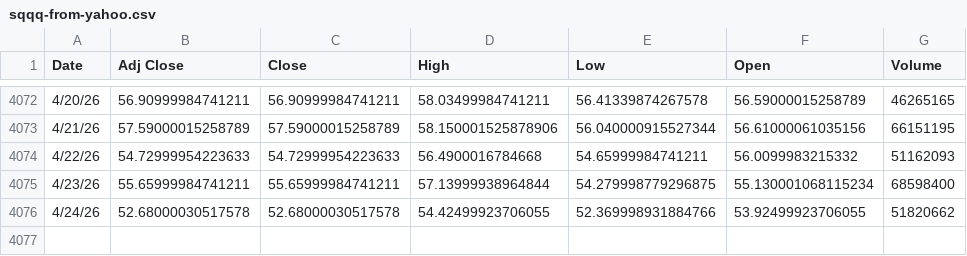
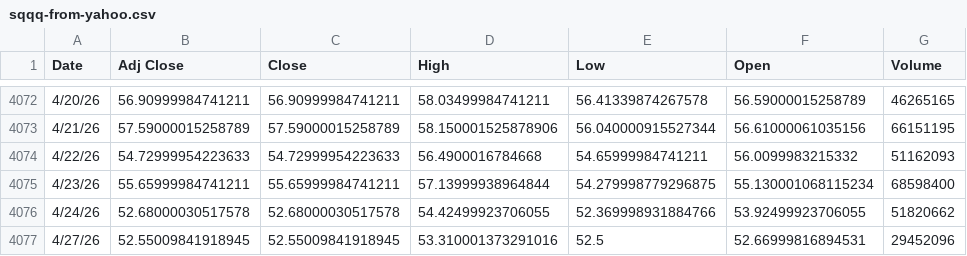
Before and after one commit to dampiermike/Filter_E2_moo, a CSV file: data/csv/history/sqqq-from-yahoo.csv, drawn as a sheet; only a part is shown, gaps mark what is left out; the diff names each change by its address in the sheet, - before the commit and + after, or states it on an @@ line.

```diff
--- a/data/csv/history/sqqq-from-yahoo.csv
+++ b/data/csv/history/sqqq-from-yahoo.csv
+row 4077: 4/27/26 | 52.55009841918945 | 52.55009841918945 | 53.310001373291016 | 52.5 | 52.66999816894531 | 29452096
```
Also changed, not shown: data/csv/history/qqq-from-vv.csv, data/csv/history/tqqq-from-vv.csv, 11 other files.
